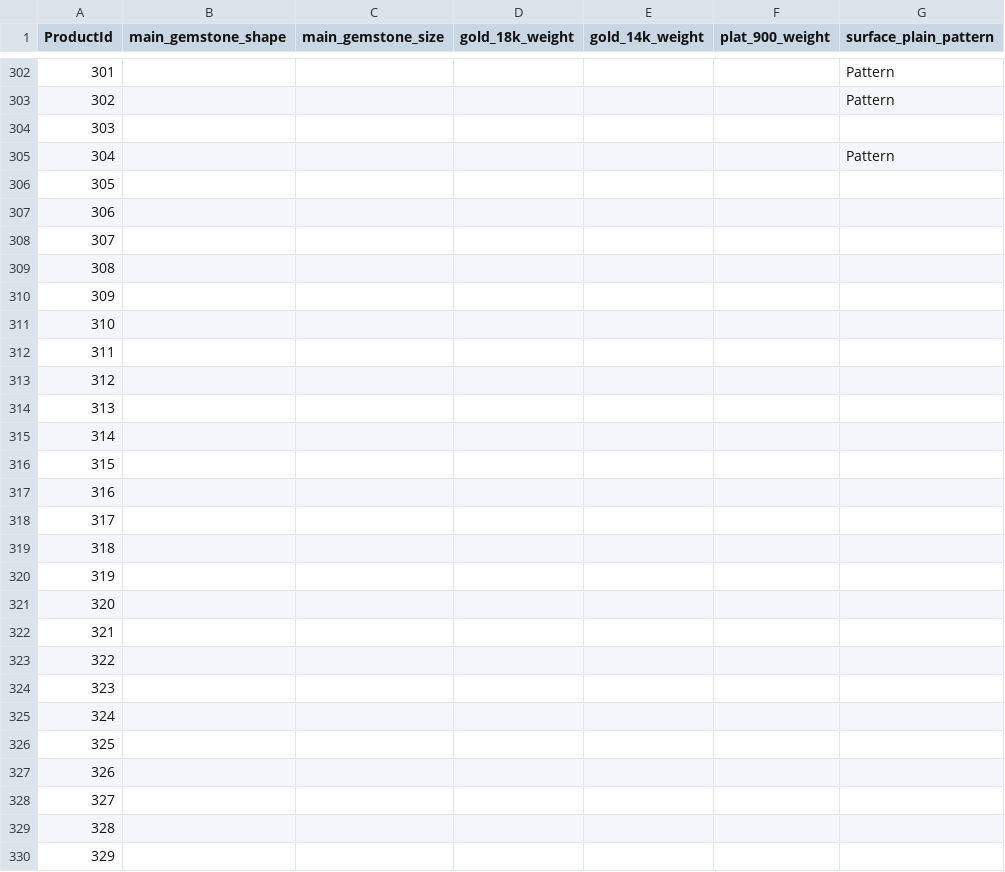
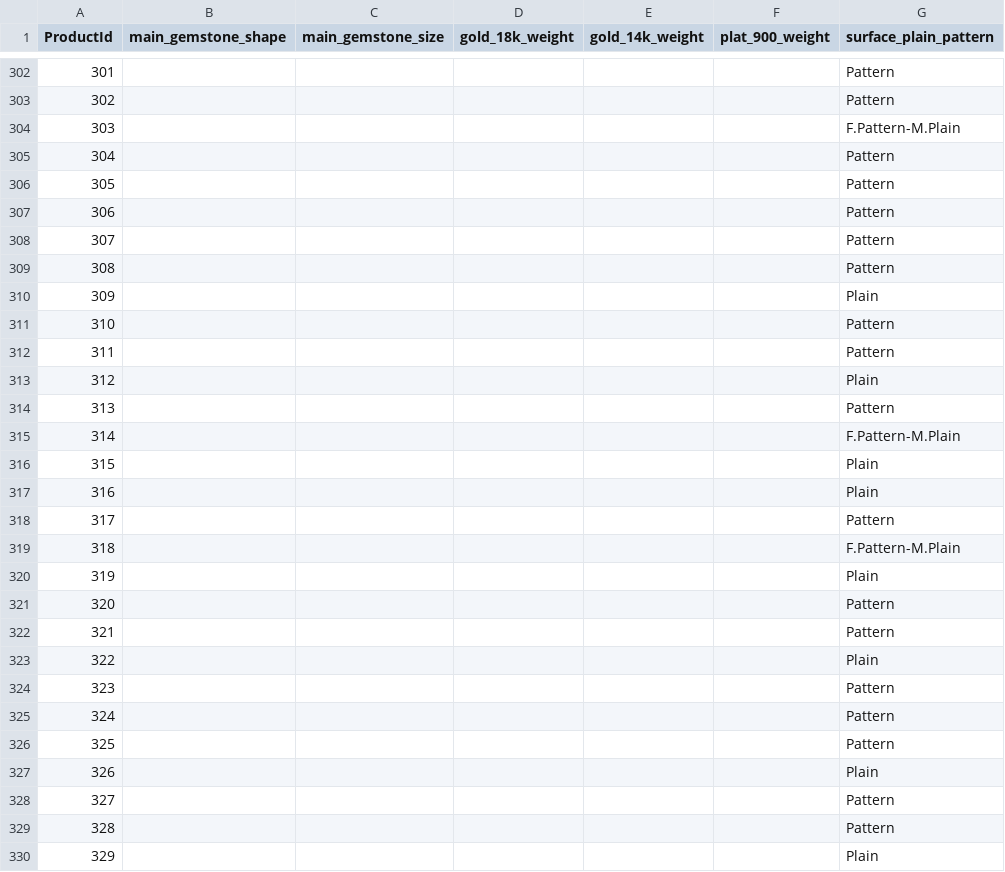
Before and after one commit to matchalatte2609/tierra-inventory-management-backend, a CSV file: src/seeds/mock/materials.csv, drawn as a sheet; only a part is shown, gaps mark what is left out; the diff covers the shown part only.

```diff
--- a/src/seeds/mock/materials.csv
+++ b/src/seeds/mock/materials.csv
@@ -303,28 +303,28 @@ ProductId,main_gemstone_shape,main_gemstone_size,gold_18k_weight,gold_14k_weight
 302,, , , , ,Pattern
-303,, , , , , 
+303,, , , , ,F.Pattern-M.Plain
 304,, , , , ,Pattern
-305,, , , , , 
-306,, , , , , 
-307,, , , , , 
-308,, , , , , 
-309,, , , , , 
-310,, , , , , 
-311,, , , , , 
-312,, , , , , 
-313,, , , , , 
-314,, , , , , 
-315,, , , , , 
-316,, , , , , 
-317,, , , , , 
-318,, , , , , 
-319,, , , , , 
-320,, , , , , 
-321,, , , , , 
-322,, , , , , 
-323,, , , , , 
-324,, , , , , 
-325,, , , , , 
-326,, , , , , 
-327,, , , , , 
-328,, , , , , 
-329,, , , , , 
+305,, , , , ,Pattern
+306,, , , , ,Pattern
+307,, , , , ,Pattern
+308,, , , , ,Pattern
+309,, , , , ,Plain
+310,, , , , ,Pattern
+311,, , , , ,Pattern
+312,, , , , ,Plain
+313,, , , , ,Pattern
+314,, , , , ,F.Pattern-M.Plain
+315,, , , , ,Plain
+316,, , , , ,Plain
+317,, , , , ,Pattern
+318,, , , , ,F.Pattern-M.Plain
+319,, , , , ,Plain
+320,, , , , ,Pattern
+321,, , , , ,Pattern
+322,, , , , ,Plain
+323,, , , , ,Pattern
+324,, , , , ,Pattern
+325,, , , , ,Pattern
+326,, , , , ,Plain
+327,, , , , ,Pattern
+328,, , , , ,Pattern
+329,, , , , ,Plain
```
Also changed, not shown: 135 edited cells elsewhere in this file, data/masterFile.csv, src/seeds/mock/products.csv, 3 other files.
